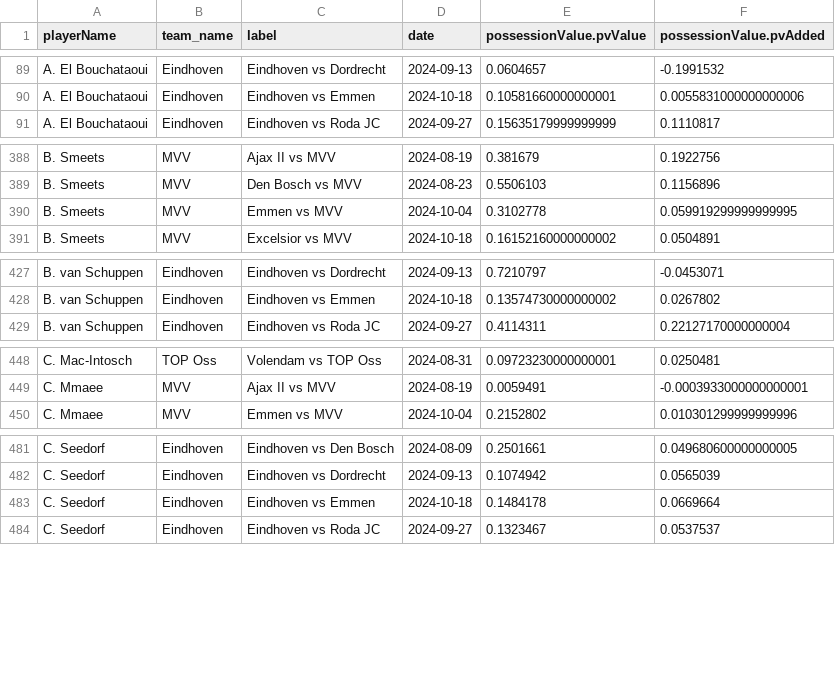
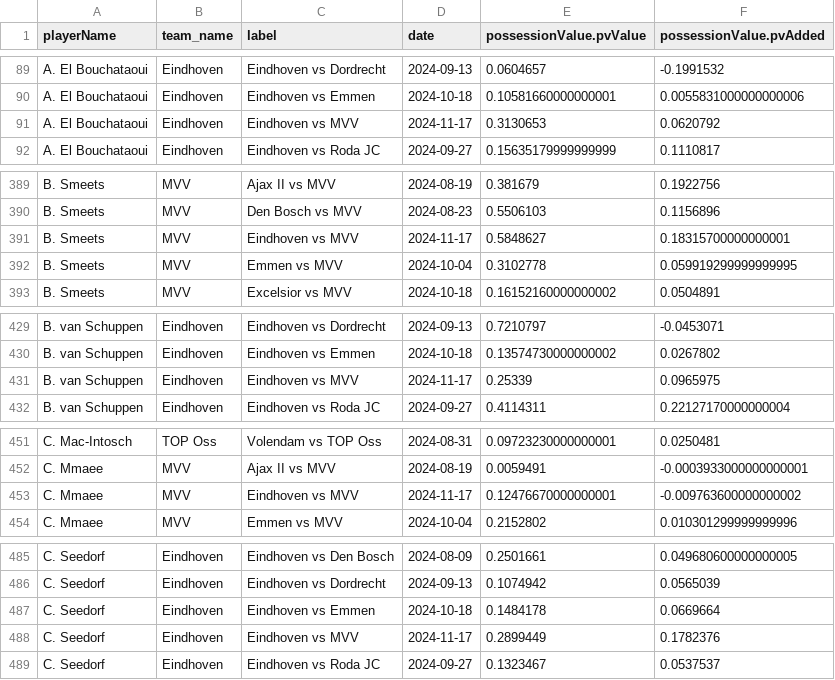
Before and after one commit to AC-Horsens/AC-Horsens-scouting, a CSV file: NLD_Eerste_Divisie_2024_2025/pv_all NLD_Eerste_Divisie_2024_2025.csv, drawn as a sheet; only a part is shown, gaps mark what is left out; the diff covers the shown part only.

```diff
--- a/NLD_Eerste_Divisie_2024_2025/pv_all NLD_Eerste_Divisie_2024_2025.csv
+++ b/NLD_Eerste_Divisie_2024_2025/pv_all NLD_Eerste_Divisie_2024_2025.csv
@@ -90,2 +90,3 @@ A. El Bouchataoui,Eindhoven,Eindhoven vs Dordrecht,2024-09-13,0.0604657,-0.19915
 A. El Bouchataoui,Eindhoven,Eindhoven vs Emmen,2024-10-18,0.10581660000000001,0.0055831000000000006
+A. El Bouchataoui,Eindhoven,Eindhoven vs MVV,2024-11-17,0.3130653,0.0620792
 A. El Bouchataoui,Eindhoven,Eindhoven vs Roda JC,2024-09-27,0.15635179999999999,0.1110817
@@ -389,2 +390,3 @@ B. Smeets,MVV,Ajax II vs MVV,2024-08-19,0.381679,0.1922756
 B. Smeets,MVV,Den Bosch vs MVV,2024-08-23,0.5506103,0.1156896
+B. Smeets,MVV,Eindhoven vs MVV,2024-11-17,0.5848627,0.18315700000000001
 B. Smeets,MVV,Emmen vs MVV,2024-10-04,0.3102778,0.059919299999999995
@@ -428,2 +430,3 @@ B. van Schuppen,Eindhoven,Eindhoven vs Dordrecht,2024-09-13,0.7210797,-0.0453071
 B. van Schuppen,Eindhoven,Eindhoven vs Emmen,2024-10-18,0.13574730000000002,0.0267802
+B. van Schuppen,Eindhoven,Eindhoven vs MVV,2024-11-17,0.25339,0.0965975
 B. van Schuppen,Eindhoven,Eindhoven vs Roda JC,2024-09-27,0.4114311,0.22127170000000004
@@ -449,2 +452,3 @@ C. Mac-Intosch,TOP Oss,Volendam vs TOP Oss,2024-08-31,0.09723230000000001,0.0250
 C. Mmaee,MVV,Ajax II vs MVV,2024-08-19,0.0059491,-0.0003933000000000001
+C. Mmaee,MVV,Eindhoven vs MVV,2024-11-17,0.12476670000000001,-0.009763600000000002
 C. Mmaee,MVV,Emmen vs MVV,2024-10-04,0.2152802,0.010301299999999996
@@ -483,2 +487,3 @@ C. Seedorf,Eindhoven,Eindhoven vs Dordrecht,2024-09-13,0.1074942,0.0565039
 C. Seedorf,Eindhoven,Eindhoven vs Emmen,2024-10-18,0.1484178,0.0669664
+C. Seedorf,Eindhoven,Eindhoven vs MVV,2024-11-17,0.2899449,0.1782376
 C. Seedorf,Eindhoven,Eindhoven vs Roda JC,2024-09-27,0.1323467,0.0537537
```
Also changed, not shown: 27 added rows elsewhere in this file, BEL_First_Division_A_2024_2025/xg_all BEL_First_Division_A_2024_2025.csv, CZE_Czech_Liga_2024_2025/xg_all CZE_Czech_Liga_2024_2025.csv, 30 other files.
